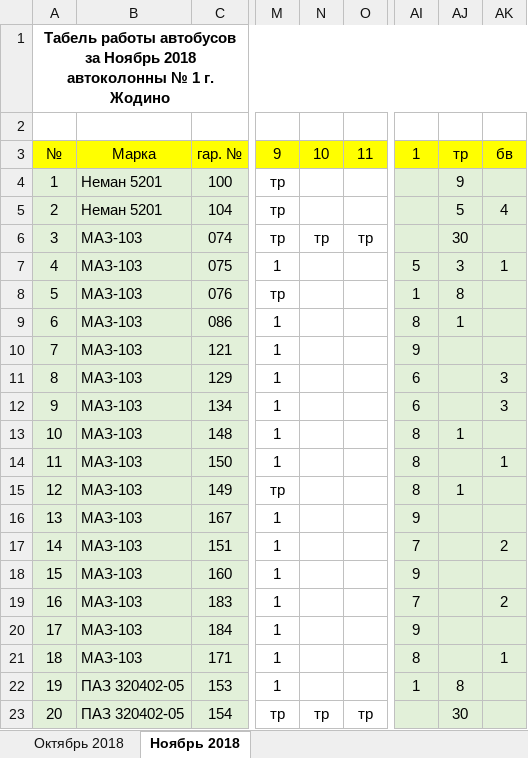
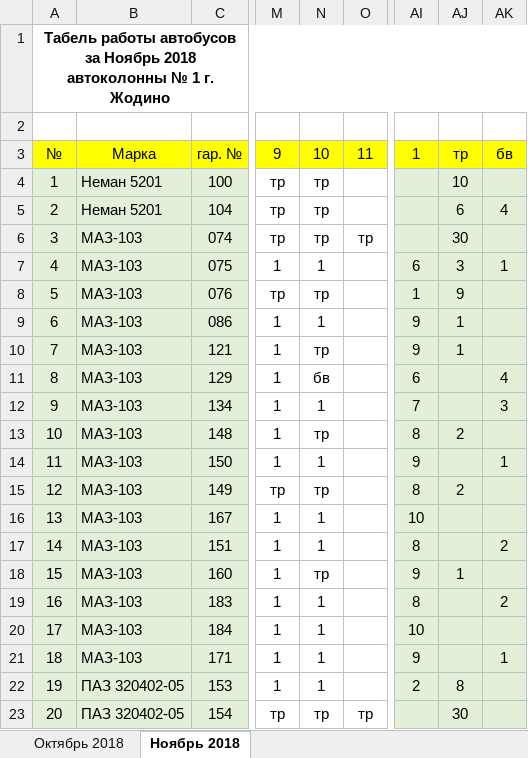
Before and after one commit to Autopark18/___MyDocuments___, an Excel workbook: Табели/!Табель работы авто за 2018 г..xlsm, sheet Ноябрь 2018, drawn as a sheet; only a part is shown, gaps mark what is left out; values as stored, in another font and other column widths than the file's, no borders; conditional formats not drawn; the diff covers the shown part only; the diff names each change by its address in the sheet, - before the commit and + after, or states it on an @@ line.

```diff
--- a/Табели/!Табель работы авто за 2018 г..xlsm (sheet Ноябрь 2018)
+++ b/Табели/!Табель работы авто за 2018 г..xlsm (sheet Ноябрь 2018)
-N4:N5: (empty)
+N4:N5: тр
-AJ4: 9
+AJ4: 10
-AJ5: 5
+AJ5: 6
-N7: (empty)
+N7: 1
-AI7: 5
+AI7: 6
-N8: (empty)
+N8: тр
-AJ8: 8
+AJ8: 9
-N9: (empty)
+N9: 1
-AI9: 8
+AI9: 9
-N10: (empty)
+N10: тр
-AJ10: (empty)
+AJ10: 1
-N11: (empty)
+N11: бв
-AK11: 3
+AK11: 4
-N12: (empty)
+N12: 1
-AI12: 6
+AI12: 7
-N13: (empty)
+N13: тр
-AJ13: 1
+AJ13: 2
-N14: (empty)
+N14: 1
-AI14: 8
+AI14: 9
-N15: (empty)
+N15: тр
-AJ15: 1
+AJ15: 2
-N16:N17: (empty)
+N16:N17: 1
-AI16: 9
+AI16: 10
-AI17: 7
+AI17: 8
-N18: (empty)
+N18: тр
-AJ18: (empty)
+AJ18: 1
-N19:N22: (empty)
+N19:N22: 1
-AI19: 7
+AI19: 8
-AI20: 9
+AI20: 10
-AI21: 8
+AI21: 9
-AI22: 1
+AI22: 2
```
Also changed, not shown: 38 edited cells elsewhere in this sheet, Табели/!Анализ выполнения задания по водителям за 2018 г..xlsm, 4 other files.
